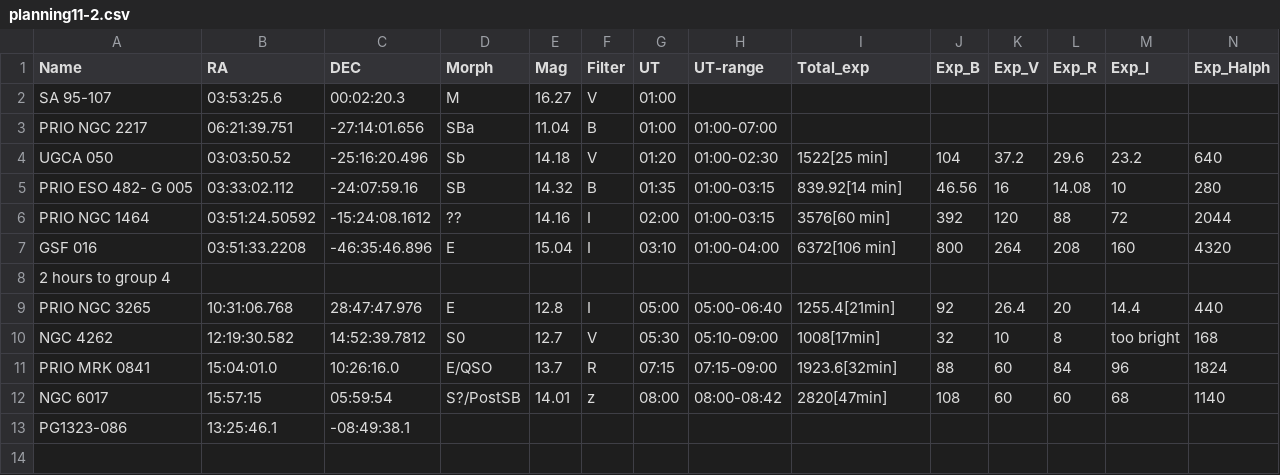
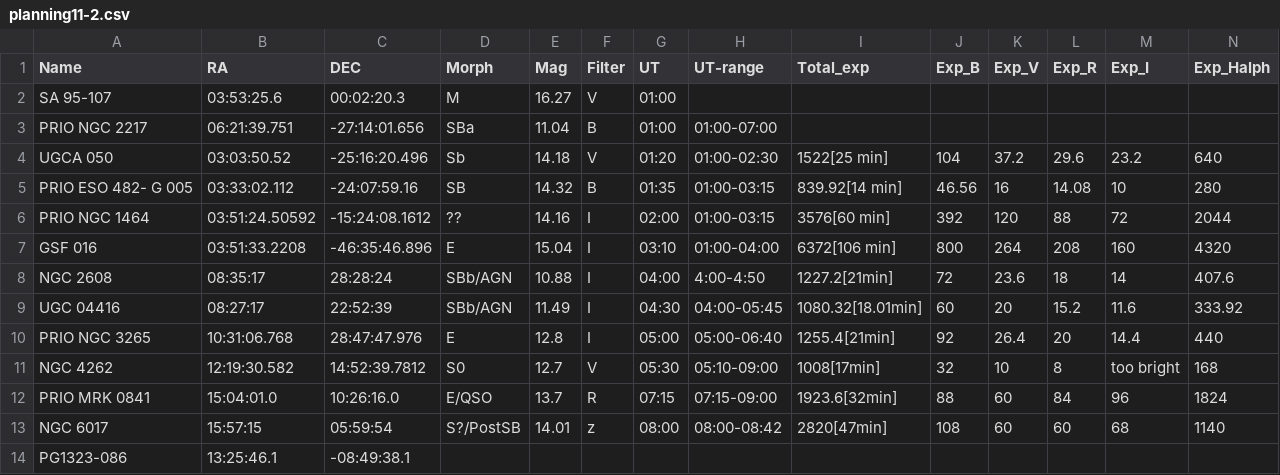
Before and after one commit to jhartke/LaSillaRepo2020, a CSV file: planning10/planning11-2.csv, drawn as a sheet; only a part is shown; removed rows and columns are numbered as before the commit, all else as after; rows hold the shown columns only; the diff names each change by its address in the sheet, - before the commit and + after, or states it on an @@ line.

Commit message:
Update planning11-2.csv

```diff
--- a/planning10/planning11-2.csv
+++ b/planning10/planning11-2.csv
-row 8: 2 hours to group 4
+row 8: NGC 2608 | 08:35:17 | 28:28:24 | SBb/AGN | 10.88 | I | 04:00 | 4:00-4:50 | 1227.2[21min] | 72 | 23.6 | 18 | 14 | 407.6
+row 9: UGC 04416 | 08:27:17 | 22:52:39 | SBb/AGN | 11.49 | I | 04:30 | 04:00-05:45 | 1080.32[18.01min] | 60 | 20 | 15.2 | 11.6 | 333.92
```
